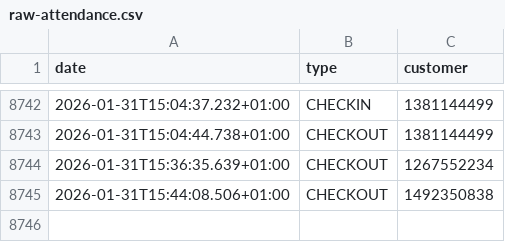
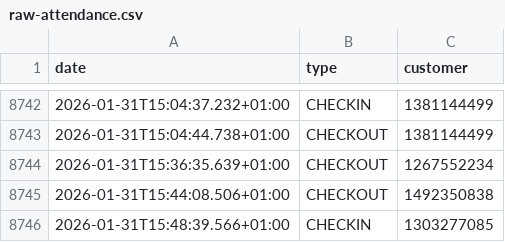
Before and after one commit to yannbertrand/orange-bleue-attendance-prediction, a CSV file: data/raw-attendance.csv, drawn as a sheet; only a part is shown, gaps mark what is left out.

```diff
--- a/data/raw-attendance.csv
+++ b/data/raw-attendance.csv
@@ -8745 +8745,2 @@ date,type,customer
 2026-01-31T15:44:08.506+01:00,CHECKOUT,1492350838
+2026-01-31T15:48:39.566+01:00,CHECKIN,1303277085
```
